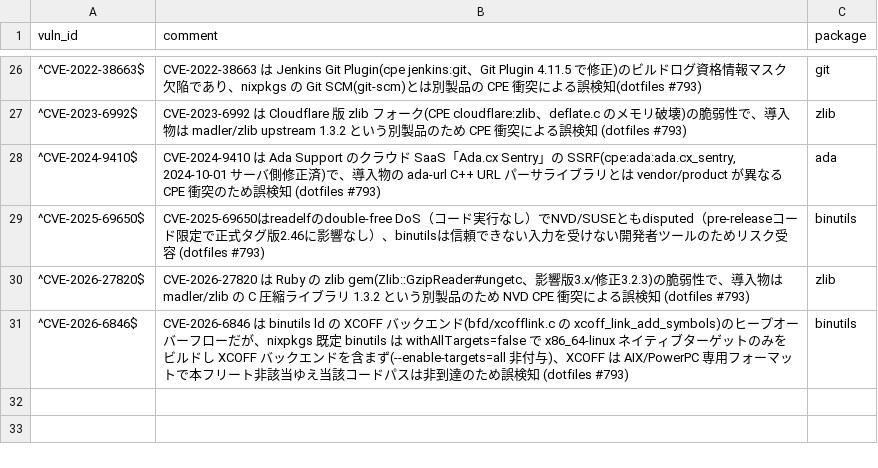
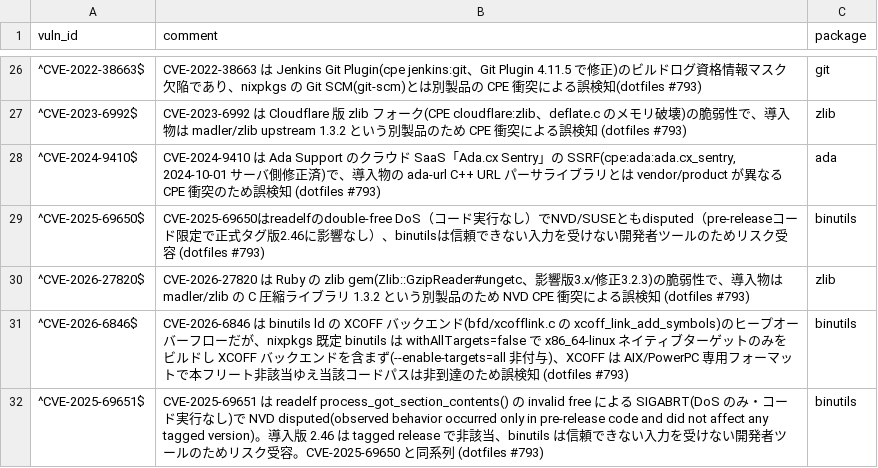
Before and after one commit to shinbunbun/dotfiles, a CSV file: .github/vulnxscan-whitelist.csv, drawn as a sheet; only a part is shown, gaps mark what is left out.

Commit message:
chore(vulnxscan): binutils CVE-2025-69651 (disputed) を gate whitelist に追加 (#795)

```diff
--- a/.github/vulnxscan-whitelist.csv
+++ b/.github/vulnxscan-whitelist.csv
@@ -31 +31,2 @@ vuln_id,comment,package
 ^CVE-2026-6846$,"CVE-2026-6846 は binutils ld の XCOFF バックエンド(bfd/xcofflink.c の xcoff_link_add_symbols)のヒープオーバーフローだが、nixpkgs 既定 binutils は withAllTargets=false で x86_64-linux ネイティブターゲットのみをビルドし XCOFF バックエンドを含まず(--enable-targets=all 非付与)、XCOFF は AIX/PowerPC 専用フォーマットで本フリート非該当ゆえ当該コードパスは非到達のため誤検知 (dotfiles #793)",binutils
+^CVE-2025-69651$,"CVE-2025-69651 は readelf process_got_section_contents() の invalid free による SIGABRT(DoS のみ・コード実行なし)で NVD disputed(observed behavior occurred only in pre-release code and did not affect any tagged version)。導入版 2.46 は tagged release で非該当、binutils は信頼できない入力を受けない開発者ツールのためリスク受容。CVE-2025-69650 と同系列 (dotfiles #793)",binutils
```
